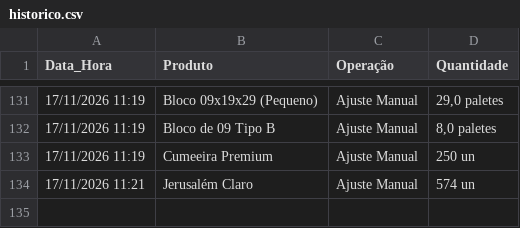
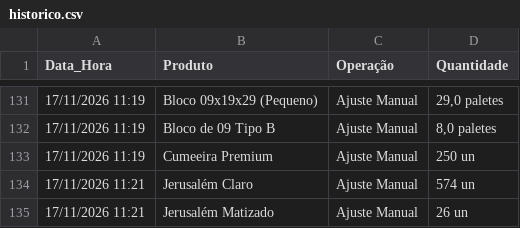
Before and after one commit to rolsimonassi-max/estoque-ceramica, a CSV file: historico.csv, drawn as a sheet; only a part is shown, gaps mark what is left out; the diff names each change by its address in the sheet, - before the commit and + after, or states it on an @@ line.

Commit message:
Atualização automática de historico.csv [skip ci]

```diff
--- a/historico.csv
+++ b/historico.csv
+row 135: 17/11/2026 11:21 | Jerusalém Matizado | Ajuste Manual | 26 un
```
